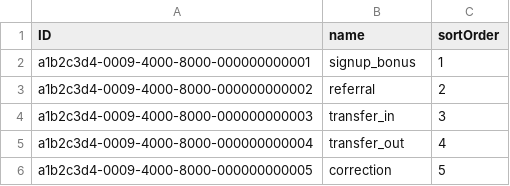
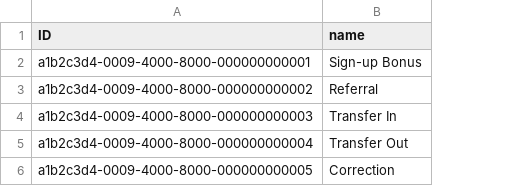
Before and after one commit to sseryani98/LifeOS, a CSV file: db/data/com.financialplanner-AdjustmentType.csv, drawn as a sheet; the diff names each change by its address in the sheet, - before the commit and + after, or states it on an @@ line.

```diff
--- a/db/data/com.financialplanner-AdjustmentType.csv
+++ b/db/data/com.financialplanner-AdjustmentType.csv
-column C (sortOrder), rows 2-6: 1 | 2 | 3 | 4 | 5
-B2 (name): signup_bonus
+B2 (name): Sign-up Bonus
-B3 (name): referral
+B3 (name): Referral
-B4 (name): transfer_in
+B4 (name): Transfer In
-B5 (name): transfer_out
+B5 (name): Transfer Out
-B6 (name): correction
+B6 (name): Correction
```
Also changed, not shown: db/data/com.financialplanner-IssuerApplicationRule.csv, db/data/com.financialplanner-ProgramTier.csv, 57 other files.
